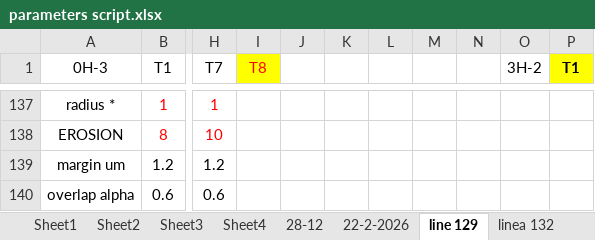
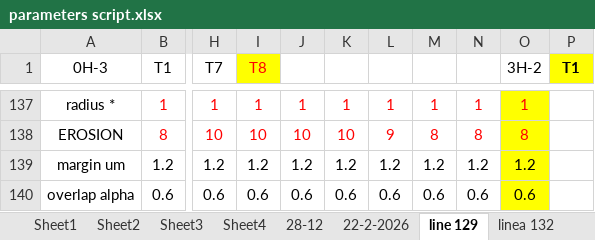
Before and after one commit to Nahuel88Ar/Lysosomes, an Excel workbook: parameters script.xlsx, sheet line 129, drawn as a sheet; only a part is shown, gaps mark what is left out; values as stored, in another font and other column widths than the file's, no borders; charts and pictures not drawn; the diff covers the shown part only; the diff names each change by its address in the sheet, - before the commit and + after, or states it on an @@ line.

```diff
--- a/parameters script.xlsx (sheet line 129)
+++ b/parameters script.xlsx (sheet line 129)
-I137 (T8): (empty)
+I137 (T8): 1
-J137: (empty)
+J137: 1
-K137: (empty)
+K137: 1
-L137: (empty)
+L137: 1
-M137: (empty)
+M137: 1
-N137: (empty)
+N137: 1
-O137:O140 fill: none
+O137:O140 fill: #FFFF00
-O137 (3H-2): (empty)
+O137 (3H-2): 1
-I138 (T8): (empty)
+I138 (T8): 10
-J138: (empty)
+J138: 10
-K138: (empty)
+K138: 10
-L138: (empty)
+L138: 9
-M138: (empty)
+M138: 8
-N138: (empty)
+N138: 8
-O138 (3H-2): (empty)
+O138 (3H-2): 8
-I139 (T8): (empty)
+I139 (T8): 1.2
-J139: (empty)
+J139: 1.2
-K139: (empty)
+K139: 1.2
-L139: (empty)
+L139: 1.2
-M139: (empty)
+M139: 1.2
-N139: (empty)
+N139: 1.2
-O139 (3H-2): (empty)
+O139 (3H-2): 1.2
-I140 (T8): (empty)
+I140 (T8): 0.6
-J140: (empty)
+J140: 0.6
-K140: (empty)
+K140: 0.6
-L140: (empty)
+L140: 0.6
-M140: (empty)
+M140: 0.6
-N140: (empty)
+N140: 0.6
-O140 (3H-2): (empty)
+O140 (3H-2): 0.6
```
Also changed, not shown: 2 added rows, 70 edited cells and cell formats elsewhere in this sheet, 1 other file.
